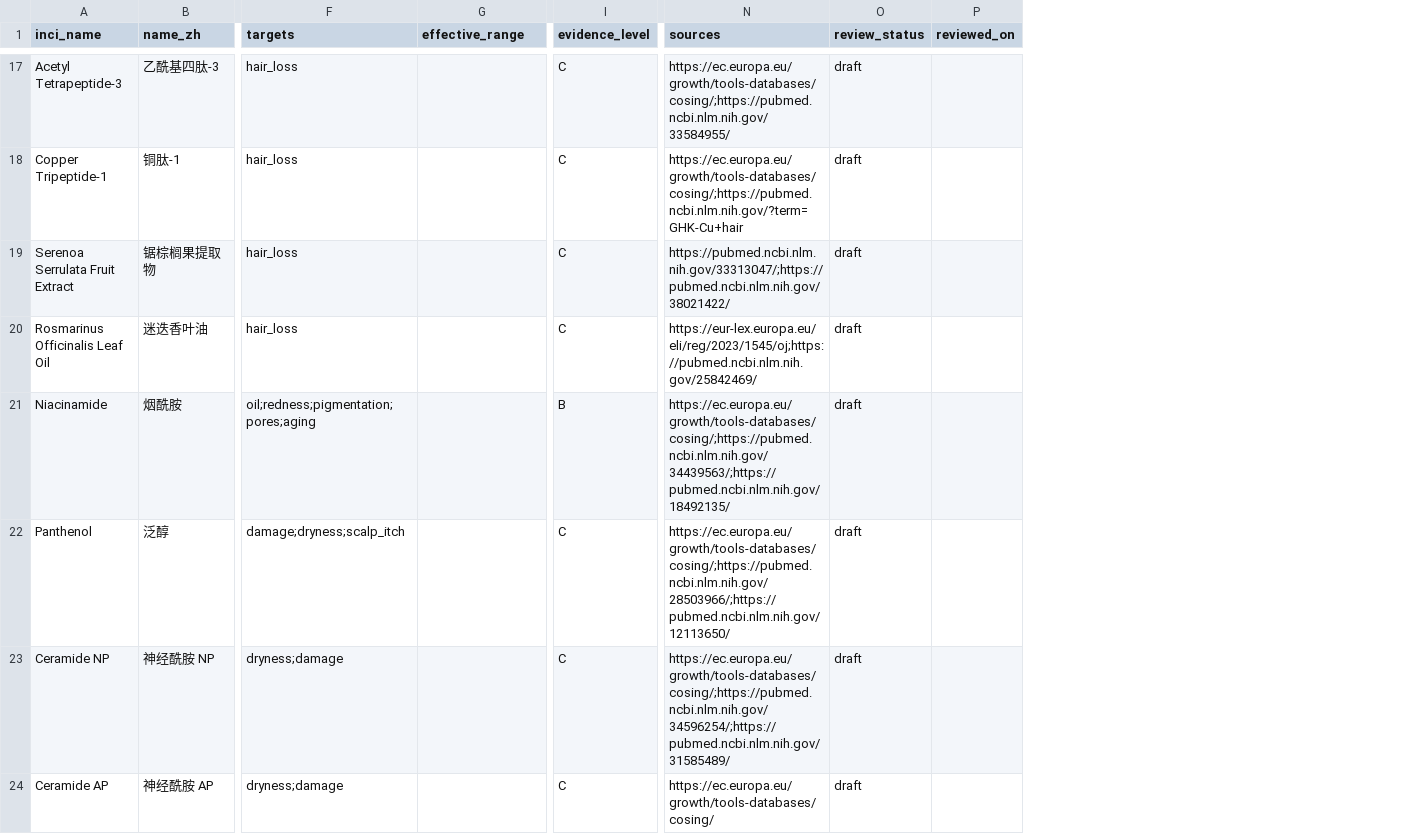
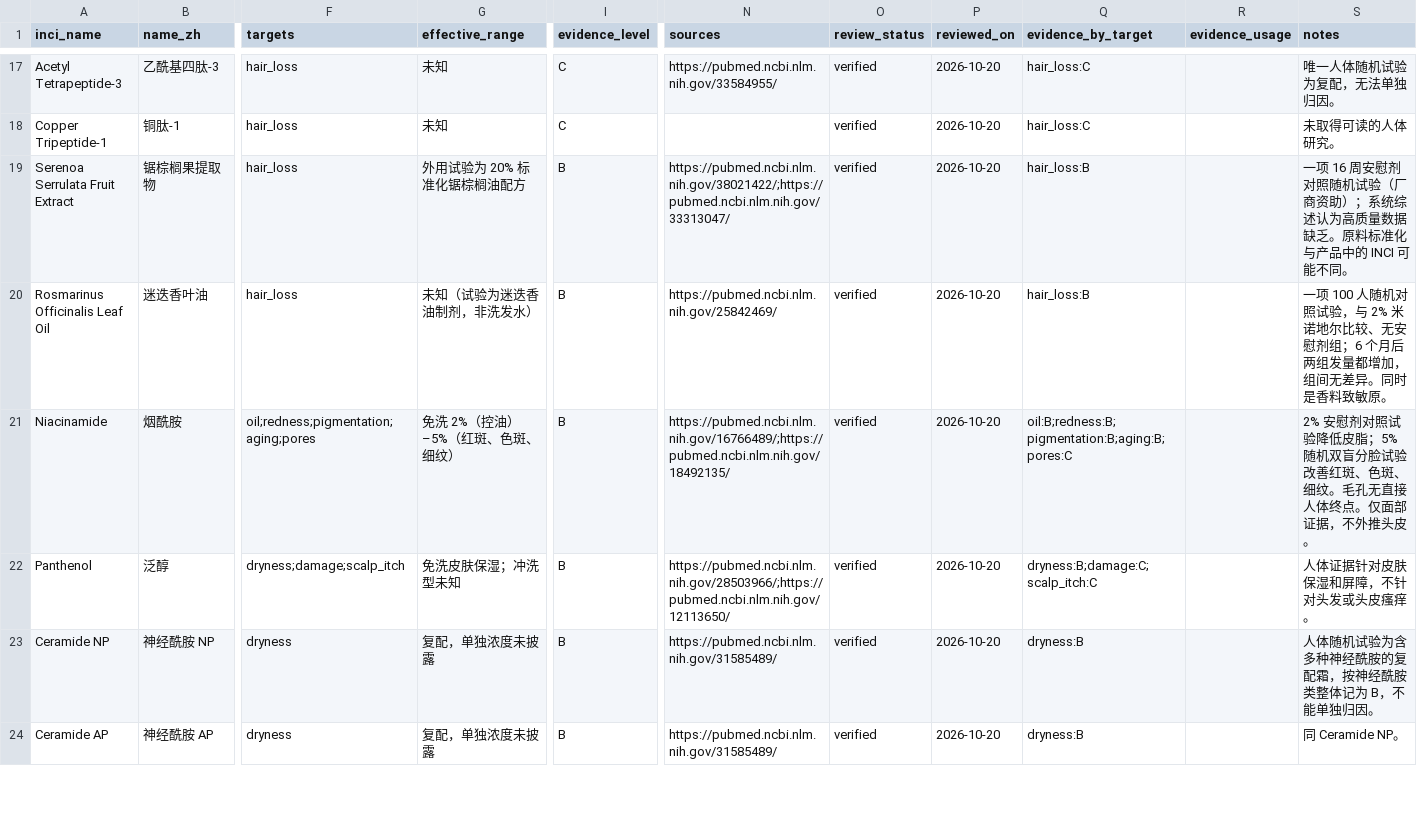
Before and after one commit to sprite2140-art/skincare, a CSV file: data/ingredients.csv, drawn as a sheet; only a part is shown, gaps mark what is left out; the diff covers the shown part only; the diff names each change by its address in the sheet, - before the commit and + after, or states it on an @@ line.

```diff
--- a/data/ingredients.csv
+++ b/data/ingredients.csv
+column Q (evidence_by_target), rows 17-24: hair_loss:C | hair_loss:C | hair_loss:B | hair_loss:B | oil:B;redness:B;pigmentation:B;aging:B;pores:C | dryness:B;damage:C;scalp_itch:C | dryness:B | dryness:B
+column R (evidence_usage), empty
+column S (notes), rows 17-24: 唯一人体随机试验为复配，无法单独归因。 | 未取得可读的人体研究。 | 一项 16 周安慰剂对照随机试验（厂商资助）；系统综述认为高质量数据缺乏。原料标准化与产品中的 INCI 可能不同。 | 一项 100 人随机对照试验，与 2% 米诺地尔比较、无安慰剂组；6 个月后两组发量都增加，组间无差异。同时是香料致敏原。 | 2% 安慰剂对照试验降低皮脂；5% 随机双盲分脸试验改善红斑、色斑、细纹。毛孔无直接人体终点。仅面部证据，不外推头皮。 | 人体证据针对皮肤保湿和屏障，不针对头发或头皮瘙痒。 | 人体随机试验为含多种神经酰胺的复配霜，按神经酰胺类整体记为 B，不能单独归因。 | 同 Ceramide NP。
-G17:G18 (effective_range): (empty)
+G17:G18 (effective_range): 未知
-N17 (sources): https://ec.europa.eu/growth/tools-databases/cosing/;https://pubmed.ncbi.nlm.nih.gov/33584955/
+N17 (sources): https://pubmed.ncbi.nlm.nih.gov/33584955/
-O17:O24 (review_status): draft
+O17:O24 (review_status): verified
-P17:P24 (reviewed_on): (empty)
+P17:P24 (reviewed_on): 2026-10-20
-N18 (sources): https://ec.europa.eu/growth/tools-databases/cosing/;https://pubmed.ncbi.nlm.nih.gov/?term=GHK-Cu+hair
+N18 (sources): (empty)
-G19 (effective_range): (empty)
+G19 (effective_range): 外用试验为 20% 标准化锯棕榈油配方
-I19:I20 (evidence_level): C
+I19:I20 (evidence_level): B
-N19 (sources): https://pubmed.ncbi.nlm.nih.gov/33313047/;https://pubmed.ncbi.nlm.nih.gov/38021422/
+N19 (sources): https://pubmed.ncbi.nlm.nih.gov/38021422/;https://pubmed.ncbi.nlm.nih.gov/33313047/
-G20 (effective_range): (empty)
+G20 (effective_range): 未知（试验为迷迭香油制剂，非洗发水）
-N20 (sources): https://eur-lex.europa.eu/eli/reg/2023/1545/oj;https://pubmed.ncbi.nlm.nih.gov/25842469/
+N20 (sources): https://pubmed.ncbi.nlm.nih.gov/25842469/
-F21 (targets): oil;redness;pigmentation;pores;aging
+F21 (targets): oil;redness;pigmentation;aging;pores
-G21 (effective_range): (empty)
+G21 (effective_range): 免洗 2%（控油）–5%（红斑、色斑、细纹）
-N21 (sources): https://ec.europa.eu/growth/tools-databases/cosing/;https://pubmed.ncbi.nlm.nih.gov/34439563/;https://pubmed.ncbi.nlm.nih.gov/18492135/
+N21 (sources): https://pubmed.ncbi.nlm.nih.gov/16766489/;https://pubmed.ncbi.nlm.nih.gov/18492135/
-F22 (targets): damage;dryness;scalp_itch
+F22 (targets): dryness;damage;scalp_itch
-G22 (effective_range): (empty)
+G22 (effective_range): 免洗皮肤保湿；冲洗型未知
-I22:I24 (evidence_level): C
+I22:I24 (evidence_level): B
-N22 (sources): https://ec.europa.eu/growth/tools-databases/cosing/;https://pubmed.ncbi.nlm.nih.gov/28503966/;https://pubmed.ncbi.nlm.nih.gov/12113650/
+N22 (sources): https://pubmed.ncbi.nlm.nih.gov/28503966/;https://pubmed.ncbi.nlm.nih.gov/12113650/
-F23:F24 (targets): dryness;damage
+F23:F24 (targets): dryness
-G23:G24 (effective_range): (empty)
+G23:G24 (effective_range): 复配，单独浓度未披露
-N23 (sources): https://ec.europa.eu/growth/tools-databases/cosing/;https://pubmed.ncbi.nlm.nih.gov/34596254/;https://pubmed.ncbi.nlm.nih.gov/31585489/
+N23 (sources): https://pubmed.ncbi.nlm.nih.gov/31585489/
-N24 (sources): https://ec.europa.eu/growth/tools-databases/cosing/
+N24 (sources): https://pubmed.ncbi.nlm.nih.gov/31585489/
```
Also changed, not shown: 101 edited cells elsewhere in this file, 14 other files.
